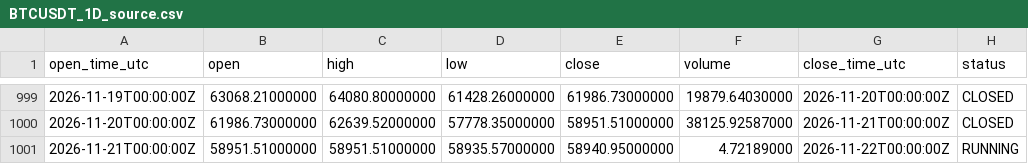
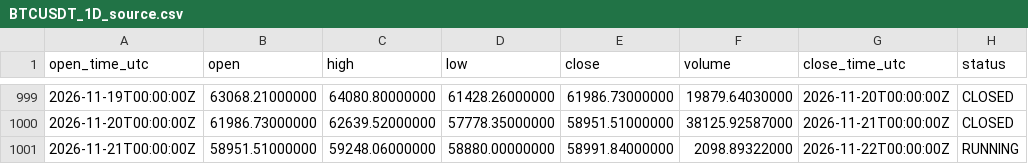
Before and after one commit to imthequin2811-gif/radar-pisau-jatuh, a CSV file: data/binance/BTCUSDT_1D_source.csv, drawn as a sheet; only a part is shown, gaps mark what is left out.

```diff
--- a/data/binance/BTCUSDT_1D_source.csv
+++ b/data/binance/BTCUSDT_1D_source.csv
@@ -1000,2 +1000,2 @@ open_time_utc,open,high,low,close,volume,close_time_utc,status
 2026-11-20T00:00:00Z,61986.73000000,62639.52000000,57778.35000000,58951.51000000,38125.92587000,2026-11-21T00:00:00Z,CLOSED
-2026-11-21T00:00:00Z,58951.51000000,58951.51000000,58935.57000000,58940.95000000,4.72189000,2026-11-22T00:00:00Z,RUNNING
+2026-11-21T00:00:00Z,58951.51000000,59248.06000000,58880.00000000,58991.84000000,2098.89322000,2026-11-22T00:00:00Z,RUNNING
```
Also changed, not shown: data/binance/SOLUSDT_1D_source.csv, data/radar/BTCUSDT_12D_radar.csv, 18 other files.
